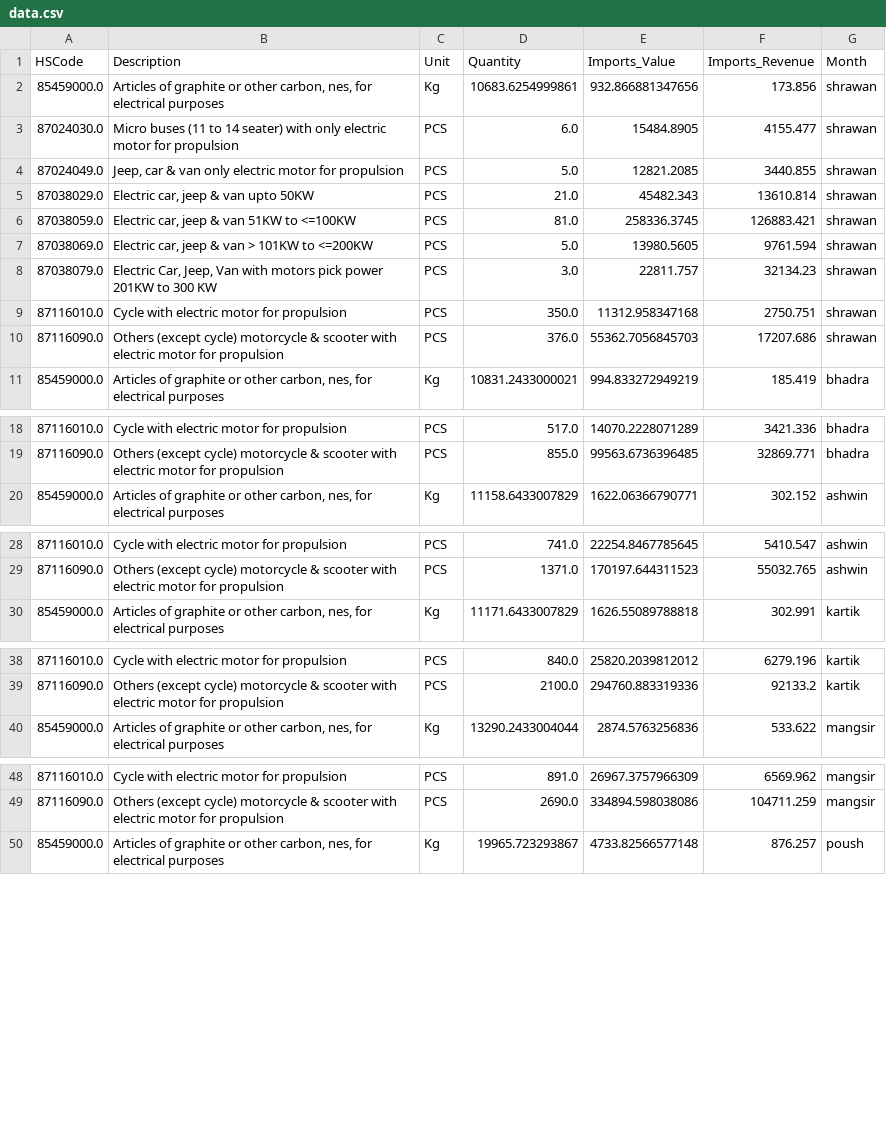
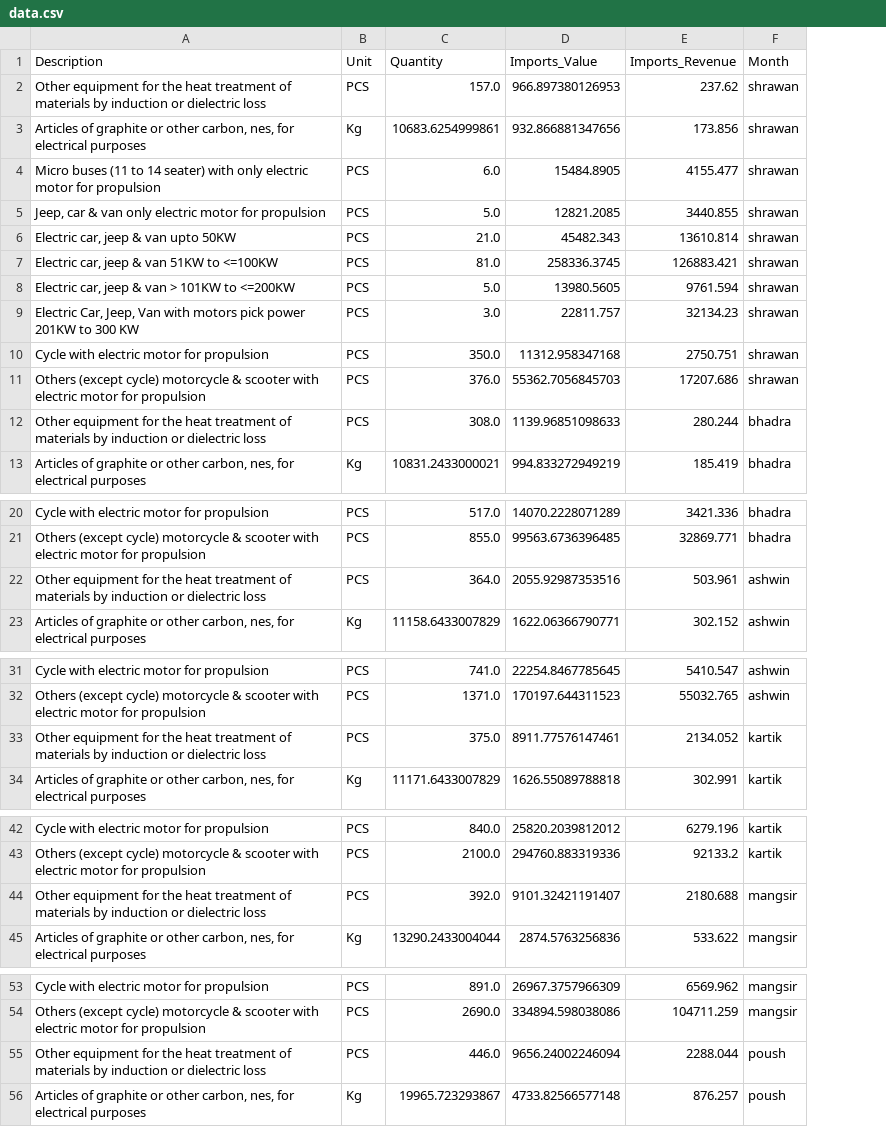
Before and after one commit to Pra-beg/biddhut, a CSV file: data.csv, drawn as a sheet; only a part is shown, gaps mark what is left out; removed rows and columns are numbered as before the commit, all else as after; the diff covers the shown part only; the diff names each change by its address in the sheet, - before the commit and + after, or states it on an @@ line.

```diff
--- a/data.csv
+++ b/data.csv
-column A (HSCode), rows 2-11: 85459000.0 | 87024030.0 | 87024049.0 | 87038029.0 | 87038059.0 | 87038069.0 | 87038079.0 | 87116010.0 | 87116090.0 | 85459000.0; rows 18-20: 87116010.0 | 87116090.0 | 85459000.0; rows 28-30: 87116010.0 | 87116090.0 | 85459000.0; rows 38-40: 87116010.0 | 87116090.0 | 85459000.0; rows 48-50: 87116010.0 | 87116090.0 | 85459000.0
+row 2: Other equipment for the heat treatment of materials by induction or dielectric loss | PCS | 157.0 | 966.897380126953 | 237.62 | shrawan
+row 12: Other equipment for the heat treatment of materials by induction or dielectric loss | PCS | 308.0 | 1139.96851098633 | 280.244 | bhadra
+row 22: Other equipment for the heat treatment of materials by induction or dielectric loss | PCS | 364.0 | 2055.92987353516 | 503.961 | ashwin
+row 33: Other equipment for the heat treatment of materials by induction or dielectric loss | PCS | 375.0 | 8911.77576147461 | 2134.052 | kartik
+row 44: Other equipment for the heat treatment of materials by induction or dielectric loss | PCS | 392.0 | 9101.32421191407 | 2180.688 | mangsir
+row 55: Other equipment for the heat treatment of materials by induction or dielectric loss | PCS | 446.0 | 9656.24002246094 | 2288.044 | poush
```
Also changed, not shown: 1 added row elsewhere in this file, 2 other files.
